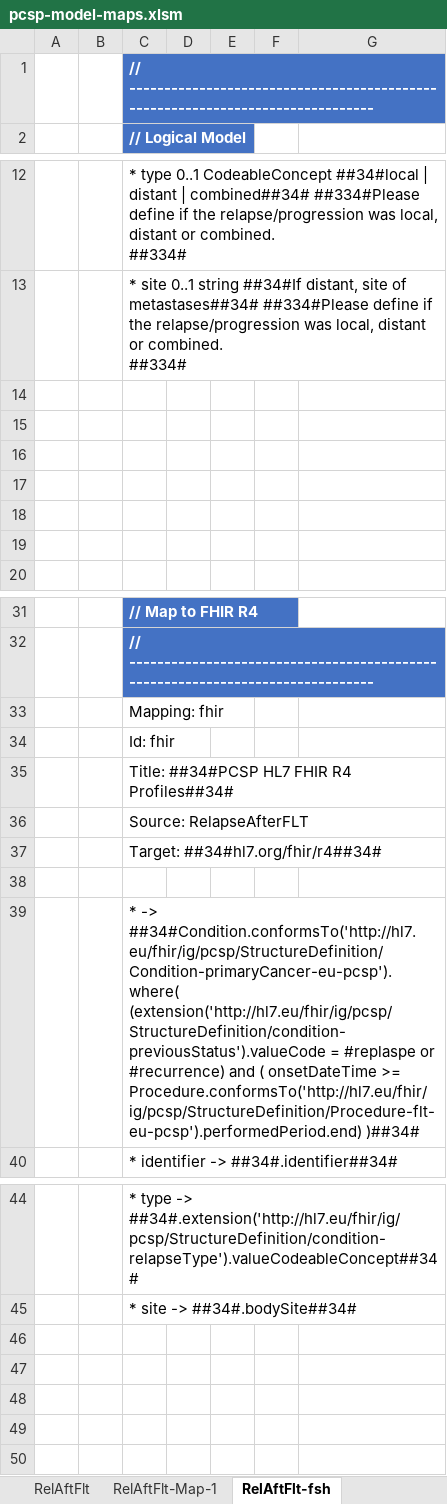
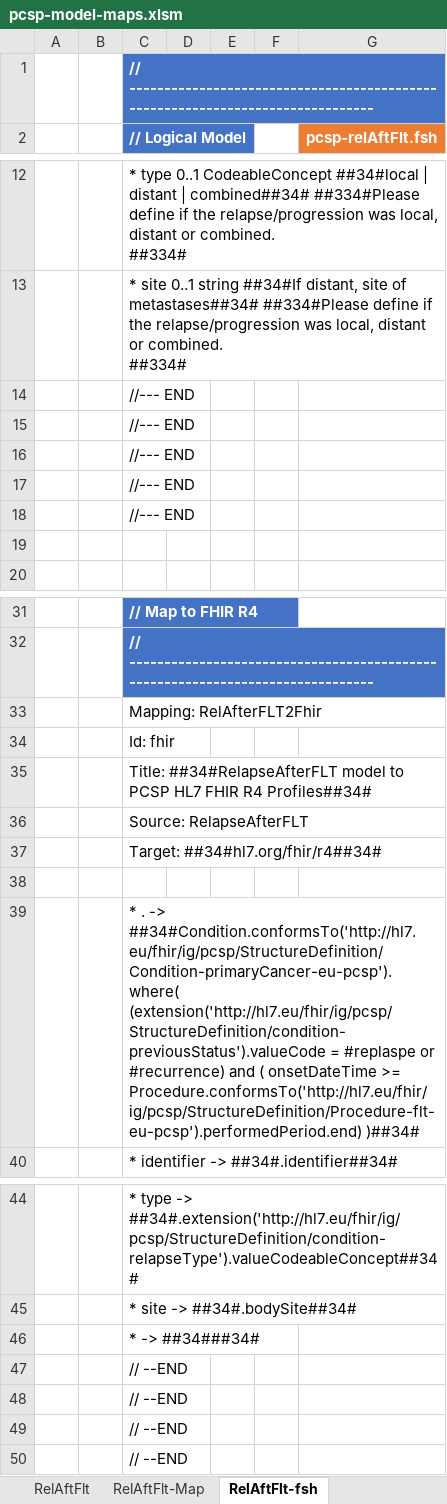
Before and after one commit to hl7-eu/pcsp, an Excel workbook: model-sources/pcsp-model-maps.xlsm, sheet RelAftFlt-fsh, drawn as a sheet; only a part is shown, gaps mark what is left out; values as stored, in another font and other column widths than the file's, no borders; charts and pictures not drawn; the diff names each change by its address in the sheet, - before the commit and + after, or states it on an @@ line.

Commit message:
https://github.com/hl7-eu/pcsp/issues/56

```diff
--- a/model-sources/pcsp-model-maps.xlsm (sheet RelAftFlt-fsh)
+++ b/model-sources/pcsp-model-maps.xlsm (sheet RelAftFlt-fsh)
-sheet tab: RelAftFlt-Map-1
+sheet tab: RelAftFlt-Map
-G2: (empty)
+G2: pcsp-relAftFlt.fsh
-G2 fill: none
+G2 fill: #ED7D31
-C14:C18 (// Logical Model): (empty)
+C14:C18 (// Logical Model): //--- END
-C33 (// Logical Model): Mapping: fhir
+C33 (// Logical Model): Mapping: RelAfterFLT2Fhir
-C35 (// Logical Model): Title: ##34#PCSP HL7 FHIR…
+C35 (// Logical Model): Title: ##34#RelapseAfterFLT model to PCSP HL7 FHIR…
-C39 (// Logical Model): * -> ##34#Condition.conformsTo('http://hl7.eu/fhir/ig/pcsp/StructureDefinition/Condition-primaryCancer-eu-pcsp').where(…
+C39 (// Logical Model): * . -> ##34#Condition.conformsTo('http://hl7.eu/fhir/ig/pcsp/StructureDefinition/Condition-primaryCancer-eu-pcsp').where(…
+row 46:  |  | * -> ##34###34#
+row 47:  |  | // --END
+row 48:  |  | // --END
+row 49:  |  | // --END
+row 50:  |  | // --END
```
Also changed, not shown: sheet RelAftFlt-Map, sheet Common, sheet RelAftFlt, other sheet tabs, formulas that keep their value, charts or pictures, model-sources/pcsp-fhir-lm-sushi-part-1.xlsm, 11 other files.
